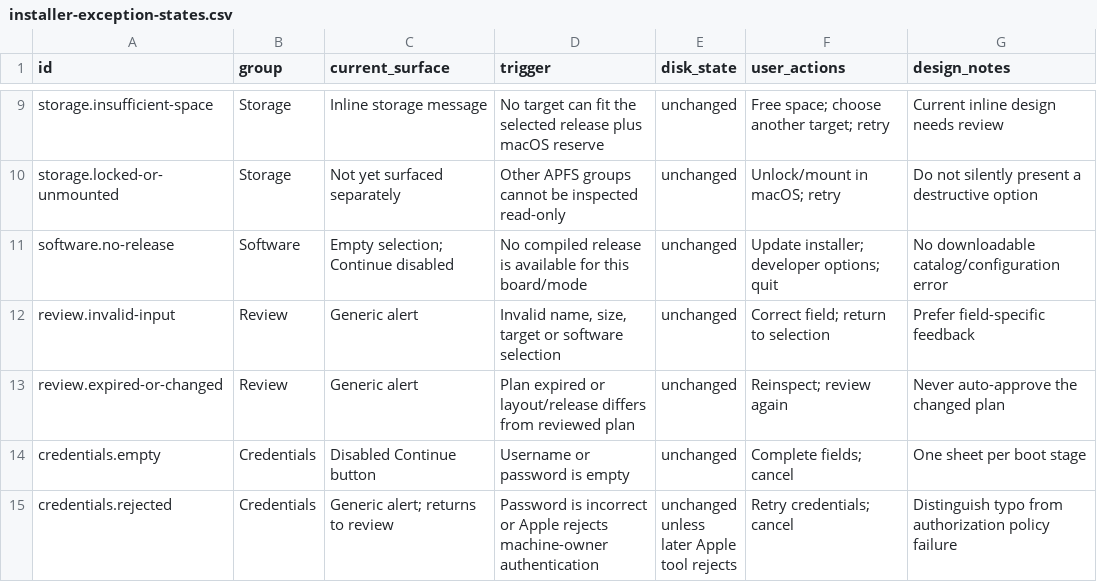
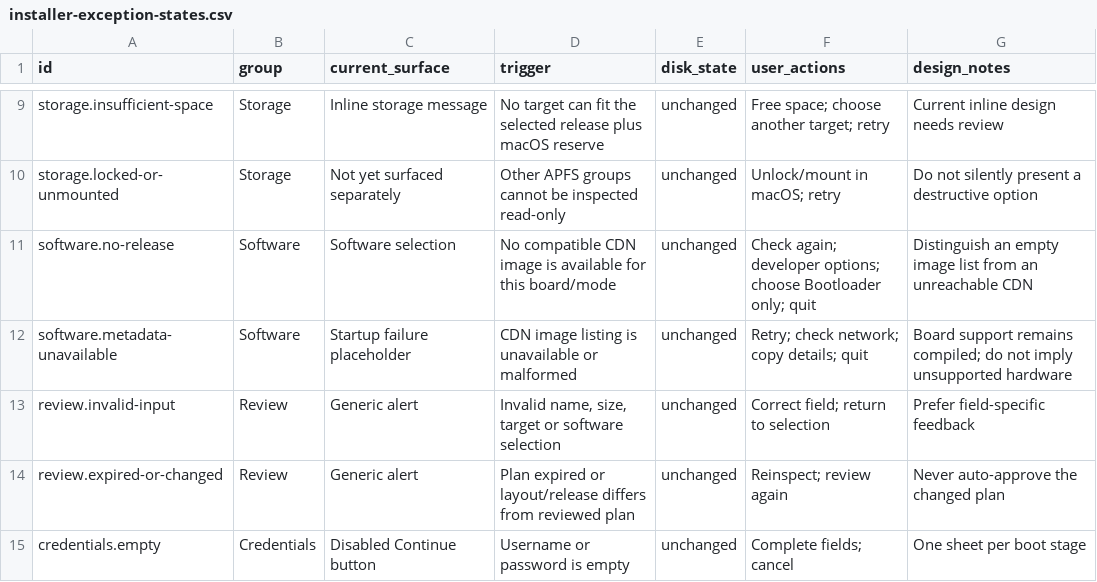
Before and after one commit to GravityLinux/installer-next, a CSV file: docs/installer-exception-states.csv, drawn as a sheet; only a part is shown, gaps mark what is left out; the shorter side is filled out with more unchanged rows.

Commit message:
Discover installation images live from the Gravity CDN

```diff
--- a/docs/installer-exception-states.csv
+++ b/docs/installer-exception-states.csv
@@ -10,3 +10,4 @@ storage.insufficient-space,Storage,Inline storage message,No target can fit the
 storage.locked-or-unmounted,Storage,Not yet surfaced separately,Other APFS groups cannot be inspected read-only,unchanged,Unlock/mount in macOS; retry,Do not silently present a destructive option
-software.no-release,Software,Empty selection; Continue disabled,No compiled release is available for this board/mode,unchanged,Update installer; developer options; quit,No downloadable catalog/configuration error
+software.no-release,Software,Software selection,No compatible CDN image is available for this board/mode,unchanged,Check again; developer options; choose Bootloader only; quit,Distinguish an empty image list from an unreachable CDN
+software.metadata-unavailable,Software,Startup failure placeholder,CDN image listing is unavailable or malformed,unchanged,Retry; check network; copy details; quit,Board support remains compiled; do not imply unsupported hardware
 review.invalid-input,Review,Generic alert,"Invalid name, size, target or software selection",unchanged,Correct field; return to selection,Prefer field-specific feedback
```
Also changed, not shown: 17 other files.
